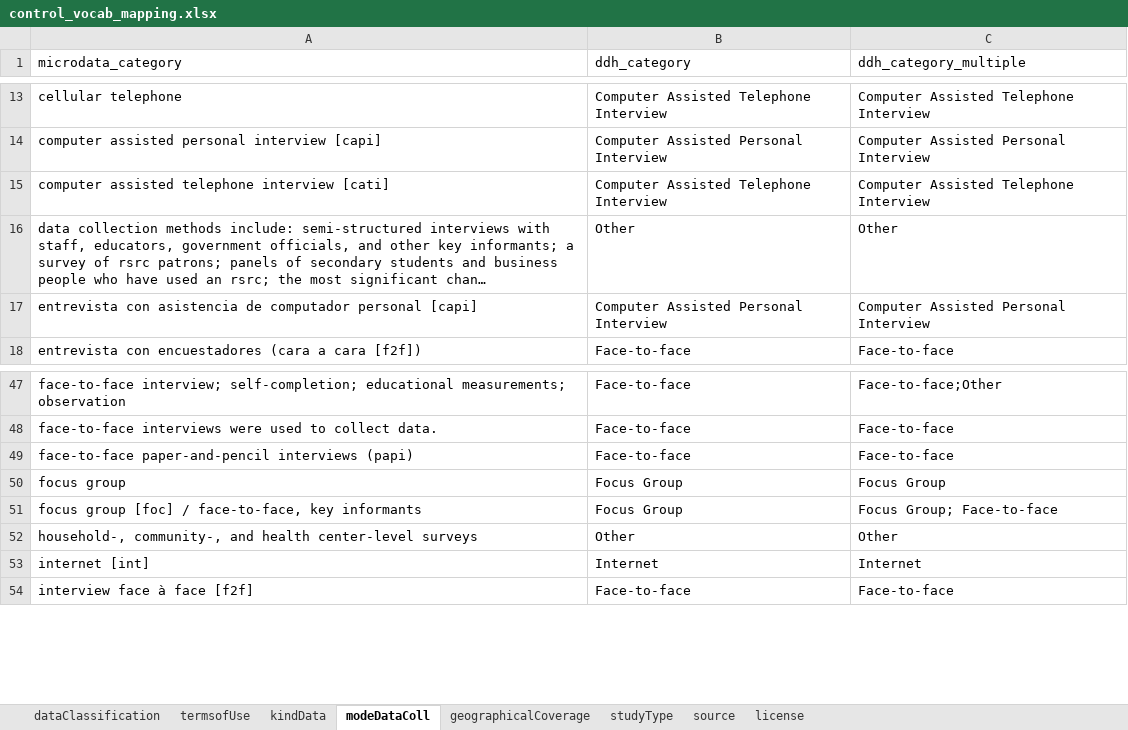
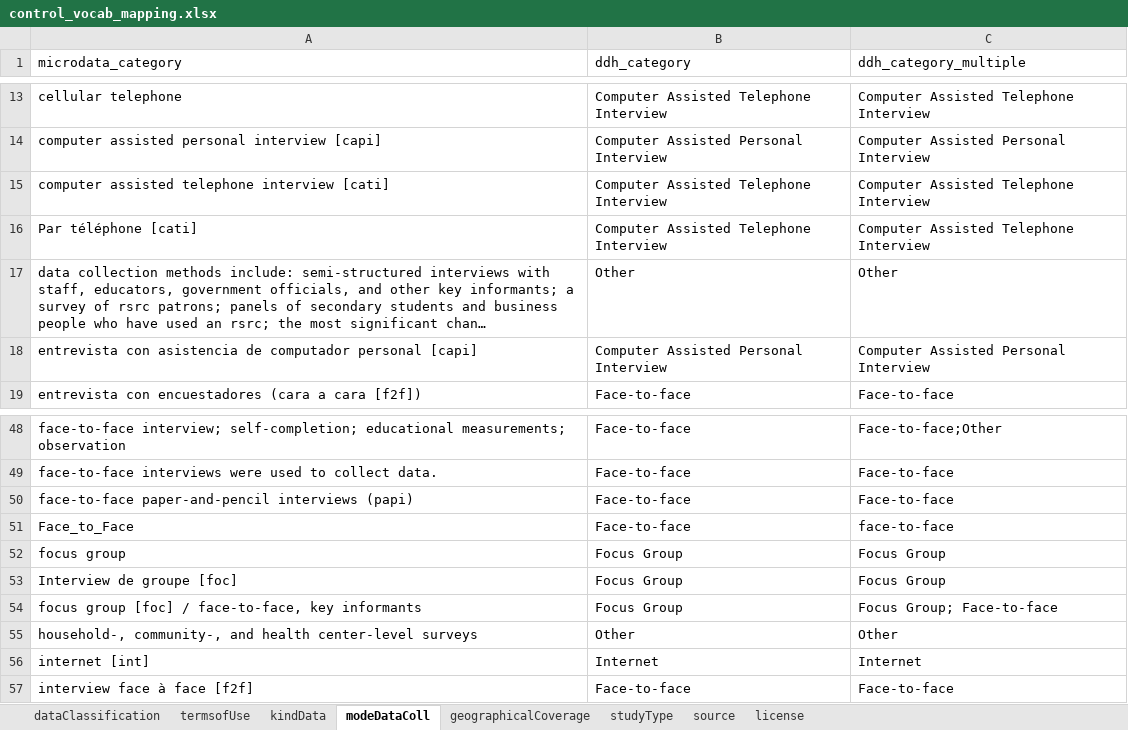
Before and after one commit to tonyfujs/mdlibtoddh, an Excel workbook: data-raw/control_vocab_mapping.xlsx, sheet modeDataColl, drawn as a sheet; only a part is shown, gaps mark what is left out; long unchanged cells end in …; values as stored, in another font and other column widths than the file's, no borders; conditional formats not drawn; the diff names each change by its address in the sheet, - before the commit and + after, or states it on an @@ line.

Commit message:
updated control vocabulary

```diff
--- a/data-raw/control_vocab_mapping.xlsx (sheet modeDataColl)
+++ b/data-raw/control_vocab_mapping.xlsx (sheet modeDataColl)
+row 16: Par téléphone [cati] | Computer Assisted Telephone Interview | Computer Assisted Telephone Interview
+row 51: Face_to_Face | Face-to-face | face-to-face
+row 53: Interview de groupe [foc] | Focus Group | Focus Group
```
Also changed, not shown: sheet studyType.
